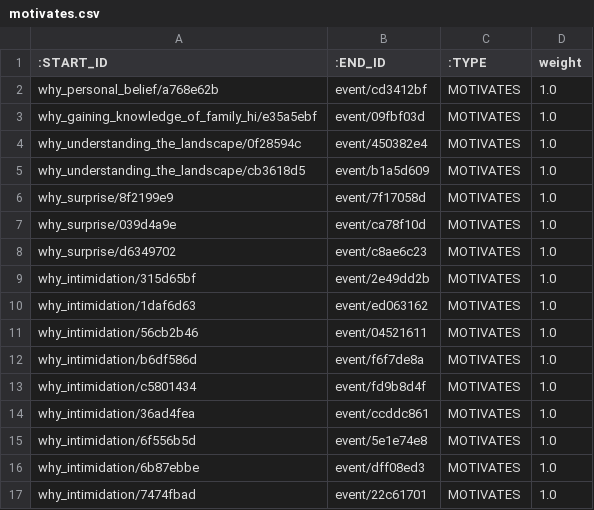
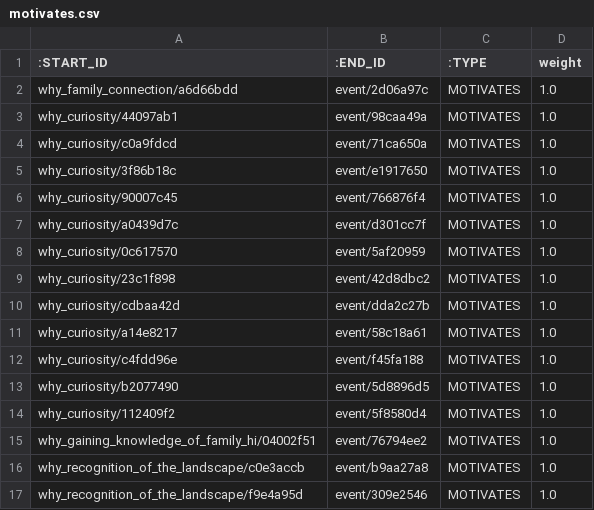
Before and after one commit to Xynovitch/Narrative-Causal-Graph, a CSV file: neo4j_csv/motivates.csv, drawn as a sheet; only a part is shown; the diff covers the shown part only.

```diff
--- a/neo4j_csv/motivates.csv
+++ b/neo4j_csv/motivates.csv
@@ -1,17 +1,17 @@
 :START_ID,:END_ID,:TYPE,weight
-why_personal_belief/a768e62b,event/cd3412bf,MOTIVATES,1.0
-why_gaining_knowledge_of_family_hi/e35a5ebf,event/09fbf03d,MOTIVATES,1.0
-why_understanding_the_landscape/0f28594c,event/450382e4,MOTIVATES,1.0
-why_understanding_the_landscape/cb3618d5,event/b1a5d609,MOTIVATES,1.0
-why_surprise/8f2199e9,event/7f17058d,MOTIVATES,1.0
-why_surprise/039d4a9e,event/ca78f10d,MOTIVATES,1.0
-why_surprise/d6349702,event/c8ae6c23,MOTIVATES,1.0
-why_intimidation/315d65bf,event/2e49dd2b,MOTIVATES,1.0
-why_intimidation/1daf6d63,event/ed063162,MOTIVATES,1.0
-why_intimidation/56cb2b46,event/04521611,MOTIVATES,1.0
-why_intimidation/b6df586d,event/f6f7de8a,MOTIVATES,1.0
-why_intimidation/c5801434,event/fd9b8d4f,MOTIVATES,1.0
-why_intimidation/36ad4fea,event/ccddc861,MOTIVATES,1.0
-why_intimidation/6f556b5d,event/5e1e74e8,MOTIVATES,1.0
-why_intimidation/6b87ebbe,event/dff08ed3,MOTIVATES,1.0
-why_intimidation/7474fbad,event/22c61701,MOTIVATES,1.0
+why_family_connection/a6d66bdd,event/2d06a97c,MOTIVATES,1.0
+why_curiosity/44097ab1,event/98caa49a,MOTIVATES,1.0
+why_curiosity/c0a9fdcd,event/71ca650a,MOTIVATES,1.0
+why_curiosity/3f86b18c,event/e1917650,MOTIVATES,1.0
+why_curiosity/90007c45,event/766876f4,MOTIVATES,1.0
+why_curiosity/a0439d7c,event/d301cc7f,MOTIVATES,1.0
+why_curiosity/0c617570,event/5af20959,MOTIVATES,1.0
+why_curiosity/23c1f898,event/42d8dbc2,MOTIVATES,1.0
+why_curiosity/cdbaa42d,event/dda2c27b,MOTIVATES,1.0
+why_curiosity/a14e8217,event/58c18a61,MOTIVATES,1.0
+why_curiosity/c4fdd96e,event/f45fa188,MOTIVATES,1.0
+why_curiosity/b2077490,event/5d8896d5,MOTIVATES,1.0
+why_curiosity/112409f2,event/5f8580d4,MOTIVATES,1.0
+why_gaining_knowledge_of_family_hi/04002f51,event/76794ee2,MOTIVATES,1.0
+why_recognition_of_the_landscape/c0e3accb,event/b9aa27a8,MOTIVATES,1.0
+why_recognition_of_the_landscape/f9e4a95d,event/309e2546,MOTIVATES,1.0
```
Also changed, not shown: 2 added rows, 7 removed rows and 106 edited cells elsewhere in this file, neo4j_csv/causes.csv, neo4j_csv/events.csv, 33 other files.
